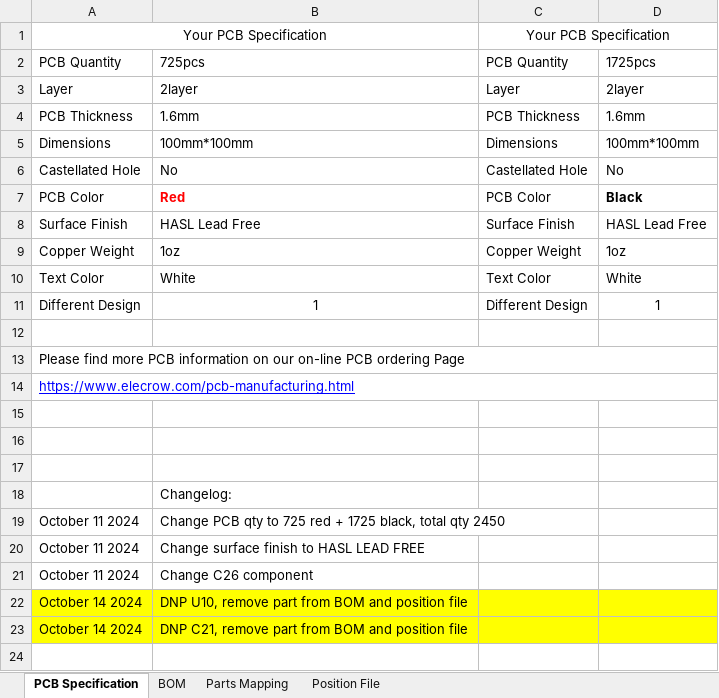
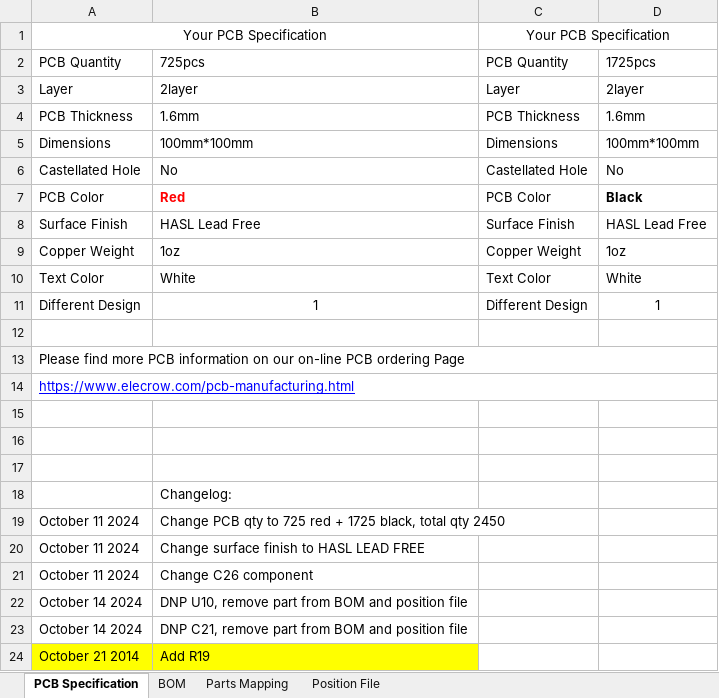
Before and after one commit to AEFeinstein/Super-2026-Swadge-HW, an Excel workbook: Swadge-HW/Manufacturing Information/Hot Dog Quotation.xlsx, sheet PCB Specification, drawn as a sheet; values as stored, in another font and other column widths than the file's, no borders; the diff names each change by its address in the sheet, - before the commit and + after, or states it on an @@ line.

```diff
--- a/Swadge-HW/Manufacturing Information/Hot Dog Quotation.xlsx (sheet PCB Specification)
+++ b/Swadge-HW/Manufacturing Information/Hot Dog Quotation.xlsx (sheet PCB Specification)
-A22:D23 fill: #FFFF00
+A22:D23 fill: none
+row 24: October 21 2014 | Add R19
```
Also changed, not shown: sheet BOM, sheet Position File, formulas that keep their value, 5 other files.
